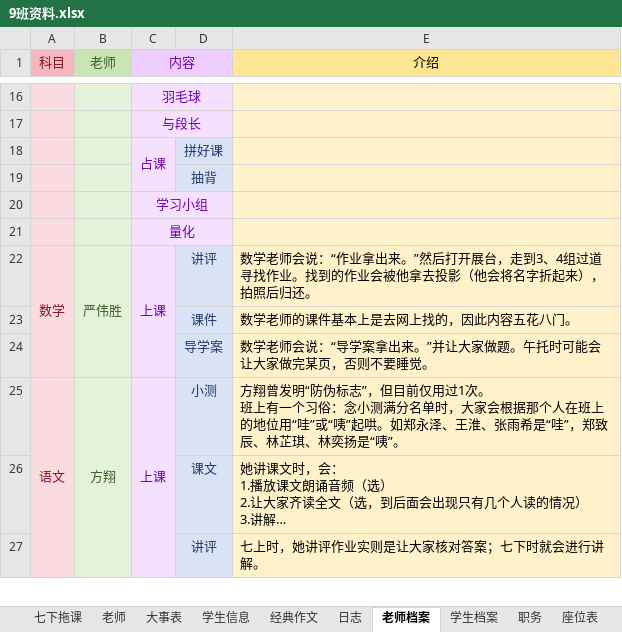
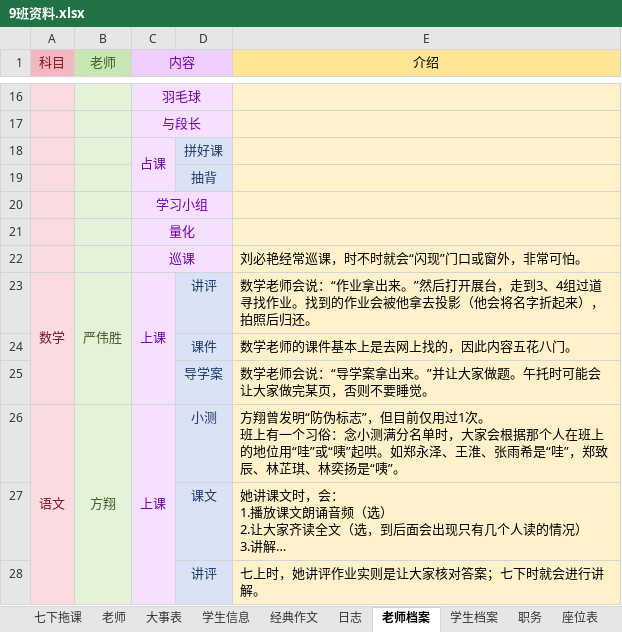
Before and after one commit to dsywy1698/dsywy1698.github.io, an Excel workbook: c/9班资料.xlsx, sheet 老师档案, drawn as a sheet; only a part is shown, gaps mark what is left out; long unchanged cells end in …; values as stored, in another font and other column widths than the file's, no borders; the diff names each change by its address in the sheet, - before the commit and + after, or states it on an @@ line.

```diff
--- a/c/9班资料.xlsx (sheet 老师档案)
+++ b/c/9班资料.xlsx (sheet 老师档案)
+row 22:  |  | 巡课 |  | 刘必艳经常巡课，时不时就会“闪现”门口或窗外，非常可怕。
```
Also changed, not shown: sheet 七下拖课, sheet 学生档案, sheet 数据, 1 other file.
